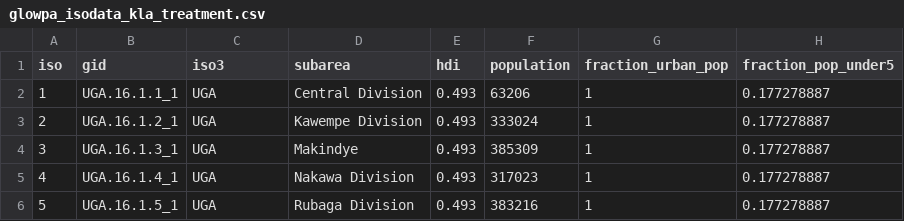
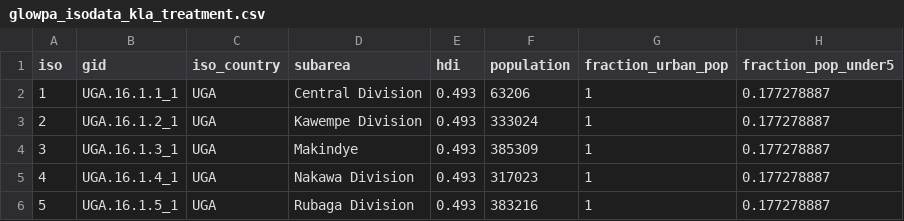
Before and after one commit to WaterPath-Project/waterpath-data-schemas, a CSV file: example/glowpa_isodata_kla_treatment.csv, drawn as a sheet; only a part is shown; the diff names each change by its address in the sheet, - before the commit and + after, or states it on an @@ line.

Commit message:
Rename column 'iso3' to 'iso_country' in CSV

```diff
--- a/example/glowpa_isodata_kla_treatment.csv
+++ b/example/glowpa_isodata_kla_treatment.csv
-C1: iso3
+C1: iso_country
```
